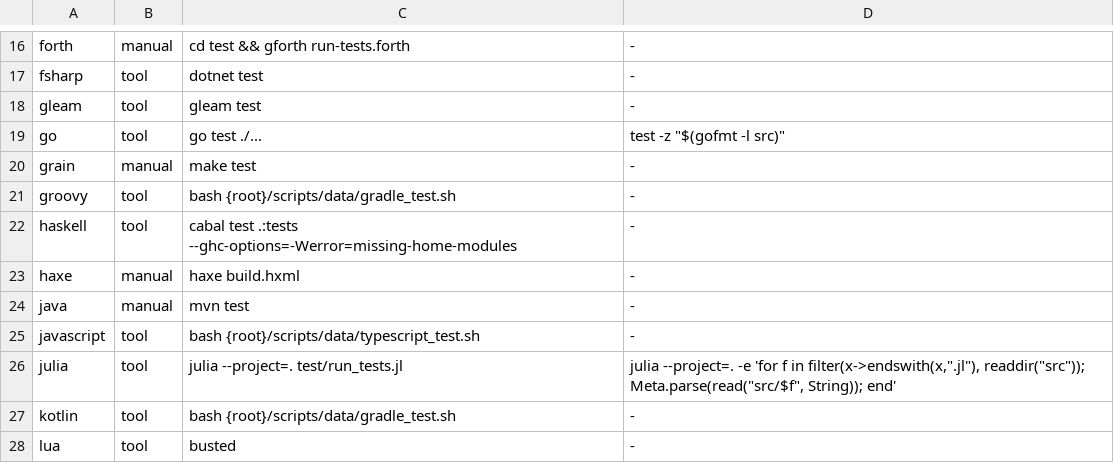
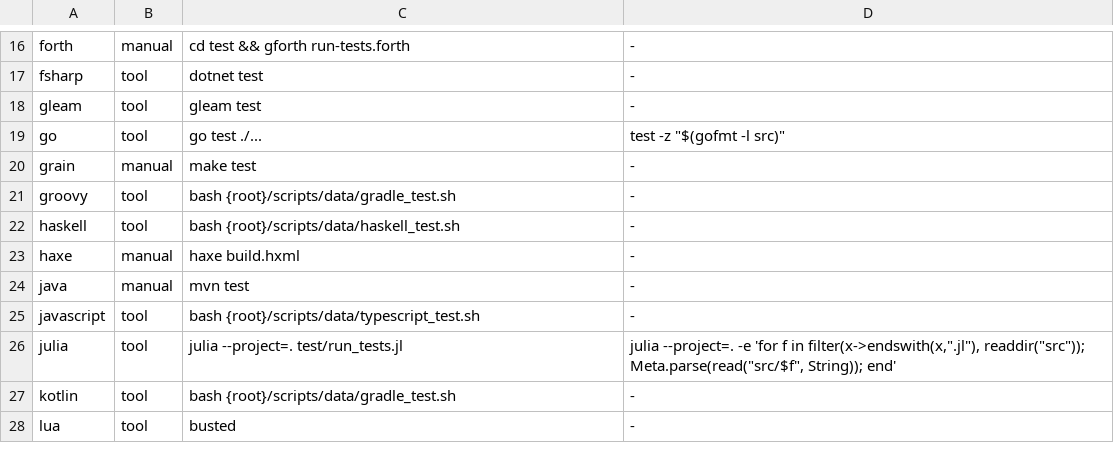
Before and after one commit to yorche3/programming_languages, a TSV file: scripts/data/languages.tsv, drawn as a sheet; only a part is shown, gaps mark what is left out.

```diff
--- a/scripts/data/languages.tsv
+++ b/scripts/data/languages.tsv
@@ -21,3 +21,3 @@ grain	manual	make test	-
 groovy	tool	bash {root}/scripts/data/gradle_test.sh	-
-haskell	tool	cabal test .:tests --ghc-options=-Werror=missing-home-modules	-
+haskell	tool	bash {root}/scripts/data/haskell_test.sh	-
 haxe	manual	haxe build.hxml	-
```
Also changed, not shown: scripts/data/init_sequences.tsv, 21 other files.
